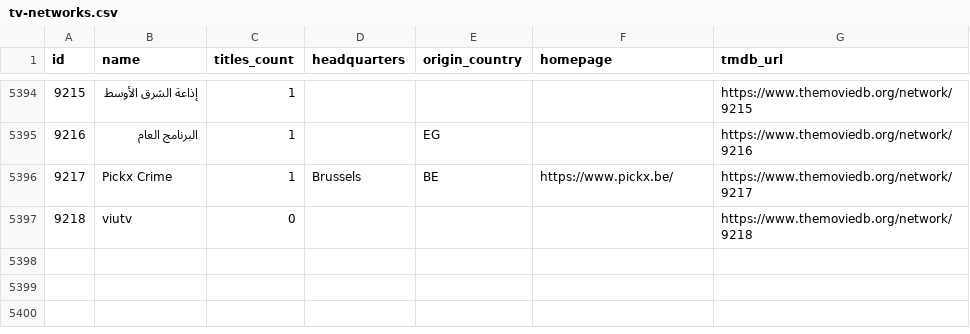
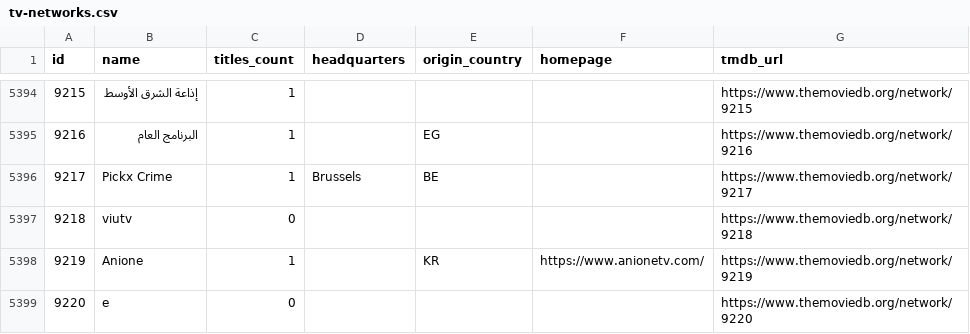
Before and after one commit to davecollections/tmdb-id-lookup, a CSV file: data/tv-networks.csv, drawn as a sheet; only a part is shown, gaps mark what is left out.

```diff
--- a/data/tv-networks.csv
+++ b/data/tv-networks.csv
@@ -5395,3 +5395,5 @@ id,name,titles_count,headquarters,origin_country,homepage,tmdb_url
 9216,البرنامج العام,1,,EG,,https://www.themoviedb.org/network/9216
-9217,Pickx Crime,1,Brussels,BE,https://www.pickx.be/,https://www.themoviedb.org/network/9217
+9217,Pickx Crime,1,Brussels,BE,,https://www.themoviedb.org/network/9217
 9218,viutv,0,,,,https://www.themoviedb.org/network/9218
+9219,Anione,1,,KR,https://www.anionetv.com/,https://www.themoviedb.org/network/9219
+9220,e,0,,,,https://www.themoviedb.org/network/9220
```
Also changed, not shown: 5 other files.
